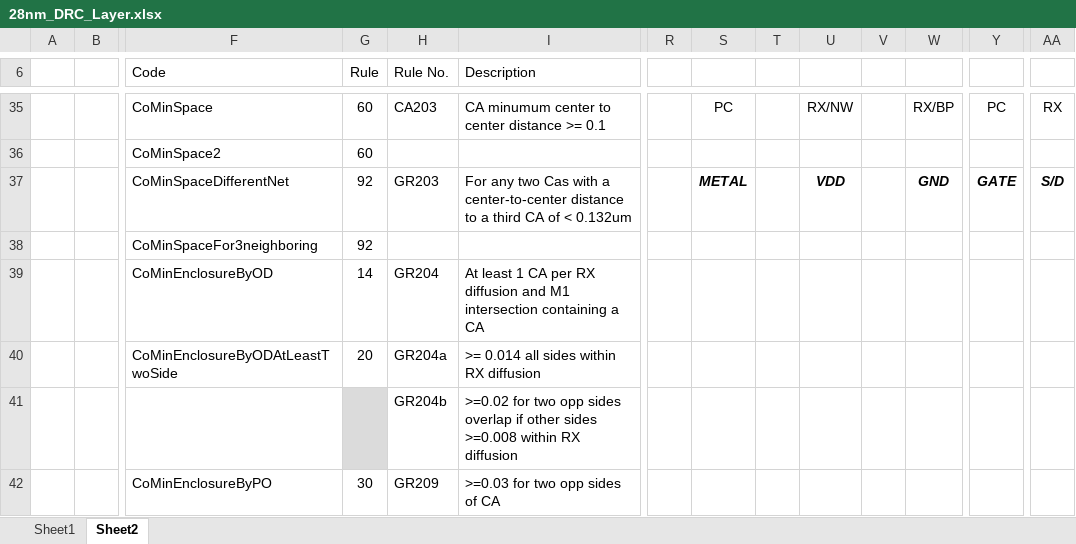
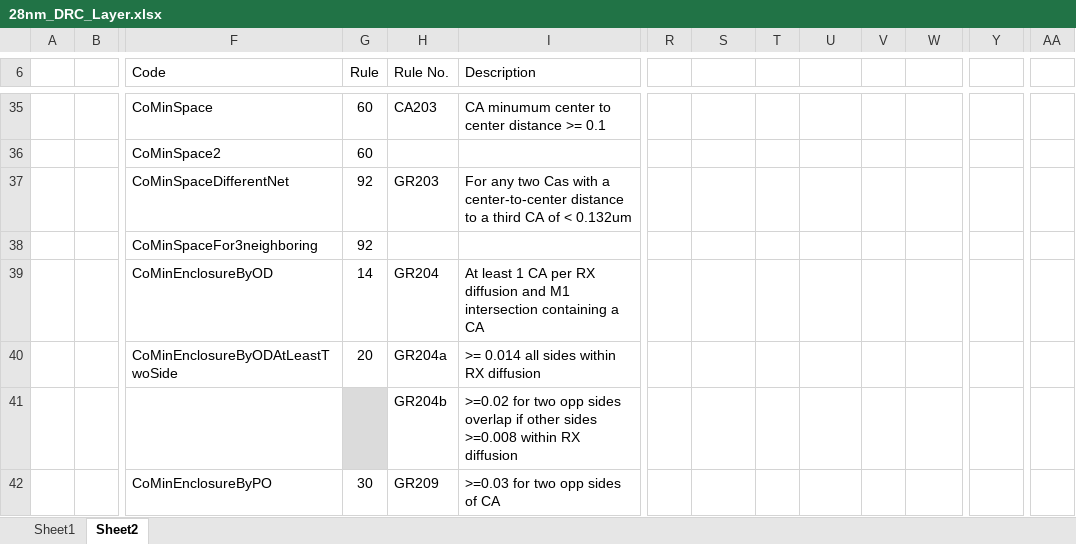
Before and after one commit to leejw95/Playground, an Excel workbook: 28nm_DRC_Layer.xlsx, sheet Sheet2, drawn as a sheet; only a part is shown, gaps mark what is left out; values as stored, in another font and other column widths than the file's, no borders; removed rows and columns are numbered as before the commit, all else as after; rows hold the shown columns only; the diff covers the shown part only; the diff names each change by its address in the sheet, - before the commit and + after, or states it on an @@ line.

Commit message:
Delete spaces between Layer figure

```diff
--- a/28nm_DRC_Layer.xlsx (sheet Sheet2)
+++ b/28nm_DRC_Layer.xlsx (sheet Sheet2)
-S35: PC
+S35: (empty)
-U35: RX/NW
+U35: (empty)
-W35: RX/BP
+W35: (empty)
-Y35: PC
+Y35: (empty)
-AA35: RX
+AA35: (empty)
-row 37:  |  | CoMinSpaceDifferentNet | 92 | GR203 | For any two Cas with a center-to-center distance to a third CA of < 0.132um |  | METAL |  | VDD |  | GND | GATE | S/D
+row 37:  |  | CoMinSpaceDifferentNet | 92 | GR203 | For any two Cas with a center-to-center distance to a third CA of < 0.132um
```
Also changed, not shown: 4 added rows, 4 removed rows and 27 edited cells elsewhere in this sheet.
